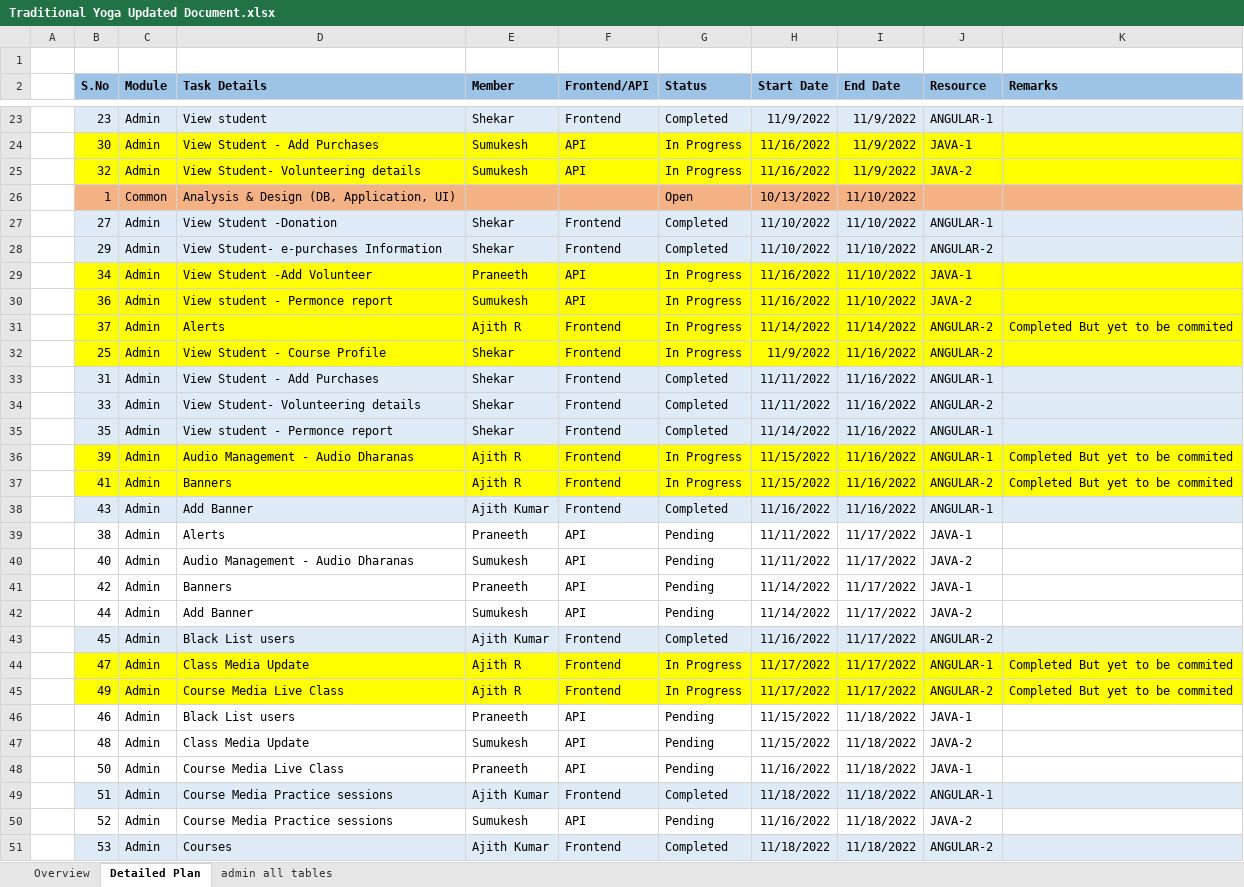
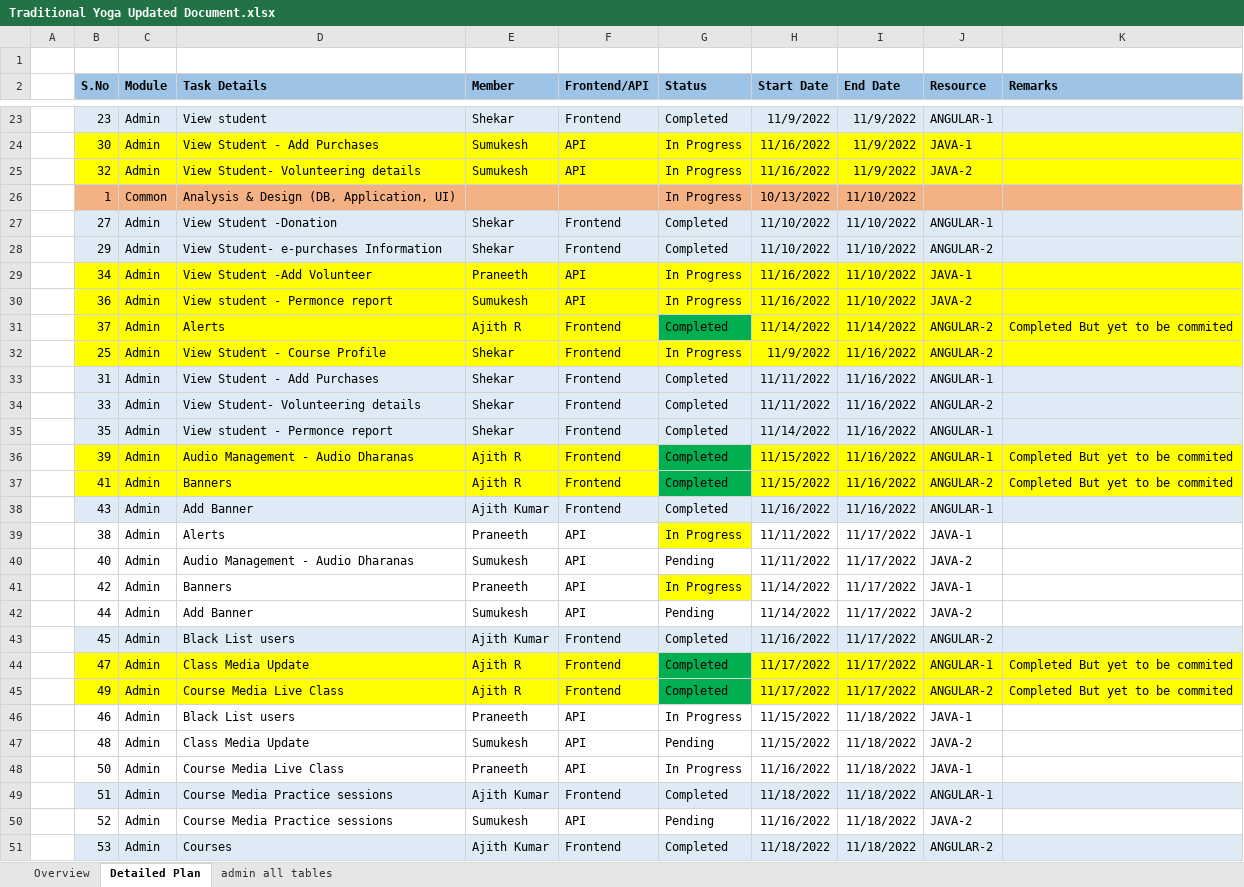
Before and after one commit to praneeth-bigtapp/yoga_excelsheet, an Excel workbook: Traditional Yoga Updated Document.xlsx, sheet Detailed Plan, drawn as a sheet; only a part is shown, gaps mark what is left out; values as stored, in another font and other column widths than the file's, no borders; conditional formats not drawn; the diff covers the shown part only; the diff names each change by its address in the sheet, - before the commit and + after, or states it on an @@ line.

```diff
--- a/Traditional Yoga Updated Document.xlsx (sheet Detailed Plan)
+++ b/Traditional Yoga Updated Document.xlsx (sheet Detailed Plan)
-G26 (Status): Open
+G26 (Status): In Progress
-G31 (Status): In Progress
+G31 (Status): Completed
-G31 fill: #FFFF00
+G31 fill: #00B050
-G36:G37 (Status): In Progress
+G36:G37 (Status): Completed
-G36:G37 fill: #FFFF00
+G36:G37 fill: #00B050
-G39 (Status): Pending
+G39 (Status): In Progress
-G39 fill: none
+G39 fill: #FFFF00
-G41 (Status): Pending
+G41 (Status): In Progress
-G41 fill: none
+G41 fill: #FFFF00
-G44:G45 (Status): In Progress
+G44:G45 (Status): Completed
-G44:G45 fill: #FFFF00
+G44:G45 fill: #00B050
-G46 (Status): Pending
+G46 (Status): In Progress
-G48 (Status): Pending
+G48 (Status): In Progress
```
Also changed, not shown: 16 hidden or unhidden rows and 3 edited cells elsewhere in this sheet.
